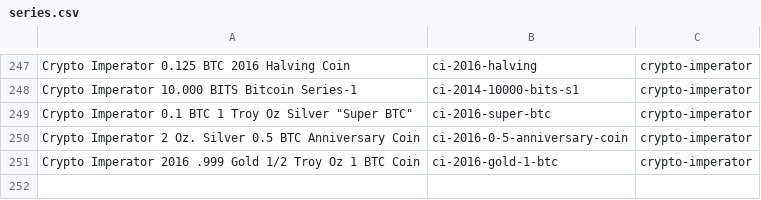
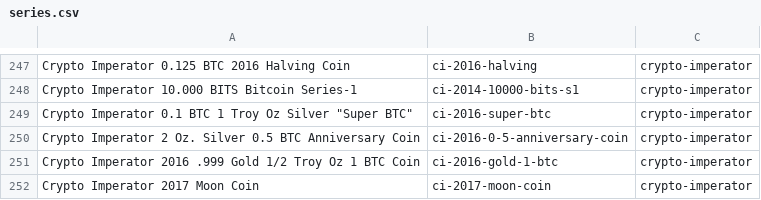
Before and after one commit to RaghavSood/collectibles, a CSV file: storage/sqlite/migrations/seeds/series.csv, drawn as a sheet; only a part is shown, gaps mark what is left out.

Commit message:
seeds: CI Moon coin 2017

```diff
--- a/storage/sqlite/migrations/seeds/series.csv
+++ b/storage/sqlite/migrations/seeds/series.csv
@@ -251 +251,2 @@ Crypto Imperator 2 Oz. Silver 0.5 BTC Anniversary Coin,ci-2016-0-5-anniversary-c
 Crypto Imperator 2016 .999 Gold 1/2 Troy Oz 1 BTC Coin,ci-2016-gold-1-btc,crypto-imperator
+Crypto Imperator 2017 Moon Coin,ci-2017-moon-coin,crypto-imperator
```
Also changed, not shown: 1 other file.
